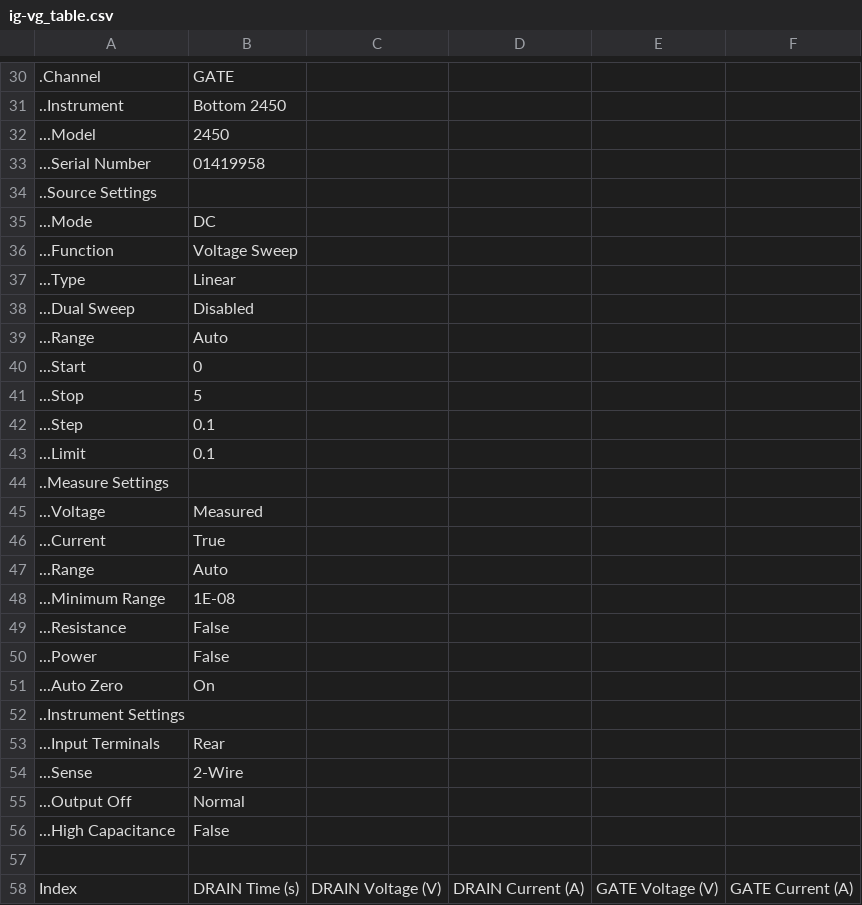
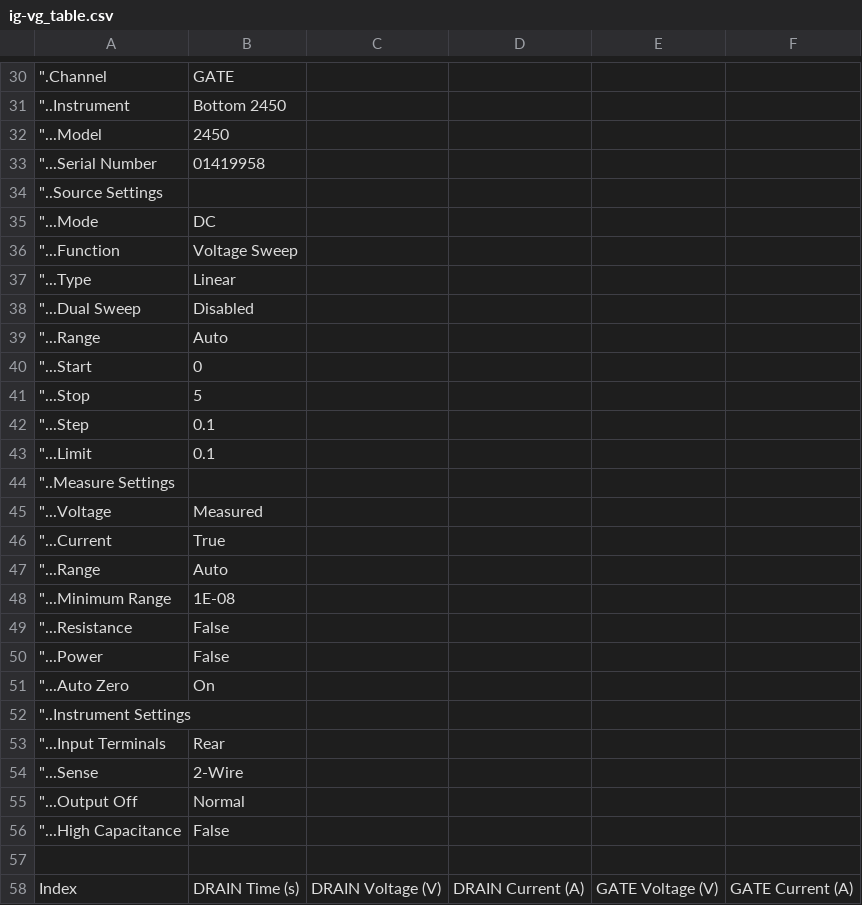
Before and after one commit to tektronix/keithley, a CSV file: Application_Specific/Kickstart Test Templates/NFET_ig-vg/ig-vg_table.csv, drawn as a sheet; only a part is shown, gaps mark what is left out; the diff covers the shown part only.

```diff
--- a/Application_Specific/Kickstart Test Templates/NFET_ig-vg/ig-vg_table.csv
+++ b/Application_Specific/Kickstart Test Templates/NFET_ig-vg/ig-vg_table.csv
@@ -30,28 +30,28 @@
-	.Channel,	GATE,,,,
-	..Instrument,	Bottom 2450,,,,
-	...Model,	2450,,,,
-	...Serial Number,	01419958,,,,
-	..Source Settings,	,,,,,
-	...Mode,	DC,,,,
-	...Function,	Voltage Sweep,,,,
-	...Type,	Linear,,,,
-	...Dual Sweep,	Disabled,,,,
-	...Range,	Auto,,,,
-	...Start,	0,,,,
-	...Stop,	5,,,,
-	...Step,	0.1,,,,
-	...Limit,	0.1,,,,
-	..Measure Settings,	,,,,,
-	...Voltage,	Measured,,,,
-	...Current,	True,,,,
-	...Range,	Auto,,,,
-	...Minimum Range,	1E-08,,,,
-	...Resistance,	False,,,,
-	...Power,	False,,,,
-	...Auto Zero,	On,,,,
-	..Instrument Settings,	,,,,,
-	...Input Terminals,	Rear,,,,
-	...Sense,	2-Wire,,,,
-	...Output Off,	Normal,,,,
-	...High Capacitance,	False,,,,
+	".Channel,	GATE,,,,
+	"..Instrument,	Bottom 2450,,,,
+	"...Model,	2450,,,,
+	"...Serial Number,	01419958,,,,
+	"..Source Settings,	,,,,,
+	"...Mode,	DC,,,,
+	"...Function,	Voltage Sweep,,,,
+	"...Type,	Linear,,,,
+	"...Dual Sweep,	Disabled,,,,
+	"...Range,	Auto,,,,
+	"...Start,	0,,,,
+	"...Stop,	5,,,,
+	"...Step,	0.1,,,,
+	"...Limit,	0.1,,,,
+	"..Measure Settings,	,,,,,
+	"...Voltage,	Measured,,,,
+	"...Current,	True,,,,
+	"...Range,	Auto,,,,
+	"...Minimum Range,	1E-08,,,,
+	"...Resistance,	False,,,,
+	"...Power,	False,,,,
+	"...Auto Zero,	On,,,,
+	"..Instrument Settings,	,,,,,
+	"...Input Terminals,	Rear,,,,
+	"...Sense,	2-Wire,,,,
+	"...Output Off,	Normal,,,,
+	"...High Capacitance,	False,,,,
 ,,,,,
```
Also changed, not shown: 28 edited cells elsewhere in this file.
